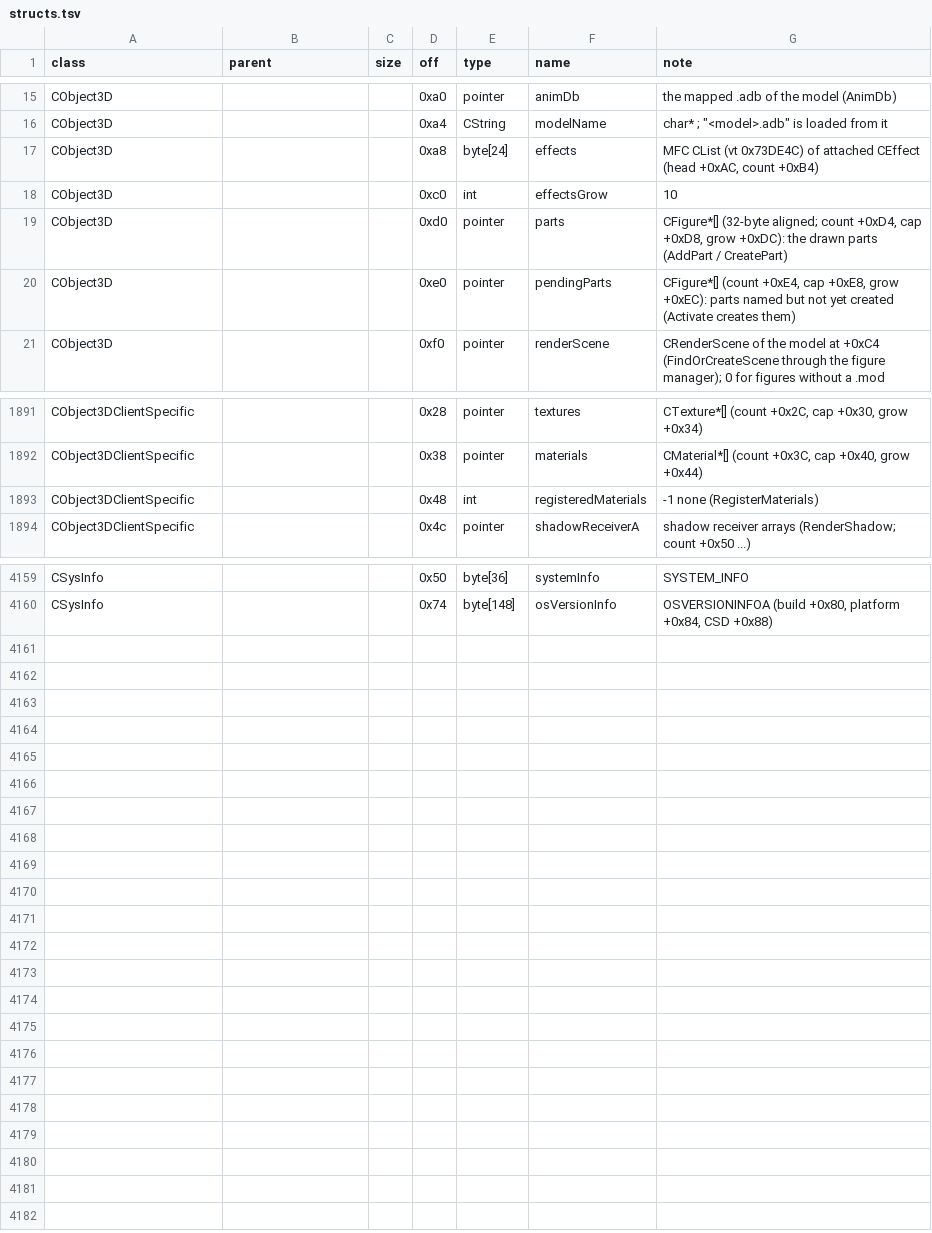
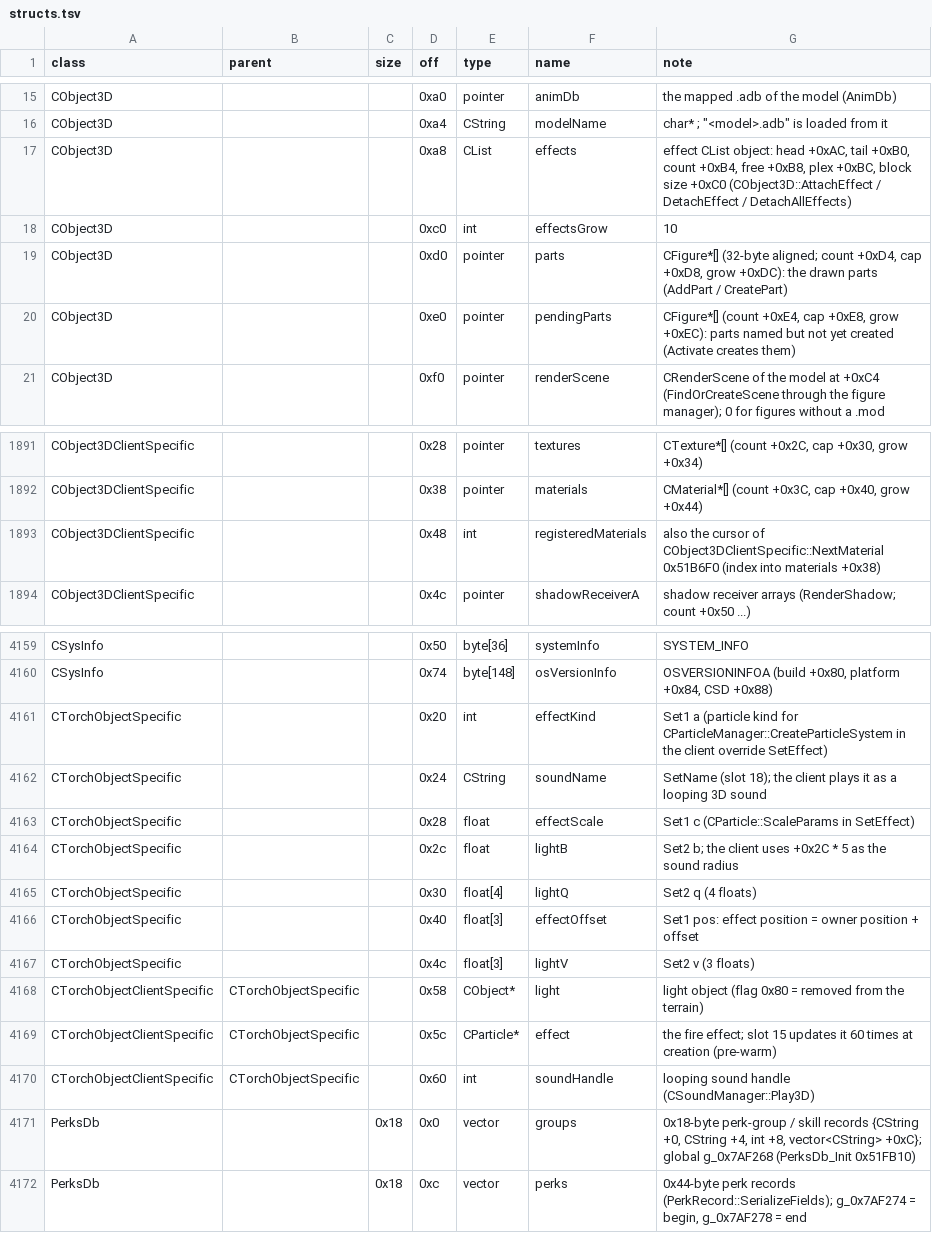
Before and after one commit to Kyr4l/ei-universal-mod, a TSV file: docs/game-exe/structs.tsv, drawn as a sheet; only a part is shown, gaps mark what is left out.

```diff
--- a/docs/game-exe/structs.tsv
+++ b/docs/game-exe/structs.tsv
@@ -16,3 +16,3 @@ CObject3D			0xa0	pointer	animDb	the mapped .adb of the model (AnimDb)
 CObject3D			0xa4	CString	modelName	char* ; "<model>.adb" is loaded from it
-CObject3D			0xa8	byte[24]	effects	MFC CList (vt 0x73DE4C) of attached CEffect (head +0xAC, count +0xB4)
+CObject3D			0xa8	CList	effects	effect CList object: head +0xAC, tail +0xB0, count +0xB4, free +0xB8, plex +0xBC, block size +0xC0 (CObject3D::AttachEffect / DetachEffect / DetachAllEffects)
 CObject3D			0xc0	int	effectsGrow	10
@@ -1892,3 +1892,3 @@ CObject3DClientSpecific			0x28	pointer	textures	CTexture*[] (count +0x2C, cap +0
 CObject3DClientSpecific			0x38	pointer	materials	CMaterial*[] (count +0x3C, cap +0x40, grow +0x44)
-CObject3DClientSpecific			0x48	int	registeredMaterials	-1 none (RegisterMaterials)
+CObject3DClientSpecific			0x48	int	registeredMaterials	also the cursor of CObject3DClientSpecific::NextMaterial 0x51B6F0 (index into materials +0x38)
 CObject3DClientSpecific			0x4c	pointer	shadowReceiverA	shadow receiver arrays (RenderShadow; count +0x50 ...)
@@ -4160 +4160,13 @@ CSysInfo			0x50	byte[36]	systemInfo	SYSTEM_INFO
 CSysInfo			0x74	byte[148]	osVersionInfo	OSVERSIONINFOA (build +0x80, platform +0x84, CSD +0x88)
+CTorchObjectSpecific			0x20	int	effectKind	Set1 a (particle kind for CParticleManager::CreateParticleSystem in the client override SetEffect)
+CTorchObjectSpecific			0x24	CString	soundName	SetName (slot 18); the client plays it as a looping 3D sound
+CTorchObjectSpecific			0x28	float	effectScale	Set1 c (CParticle::ScaleParams in SetEffect)
+CTorchObjectSpecific			0x2c	float	lightB	Set2 b; the client uses +0x2C * 5 as the sound radius
+CTorchObjectSpecific			0x30	float[4]	lightQ	Set2 q (4 floats)
+CTorchObjectSpecific			0x40	float[3]	effectOffset	Set1 pos: effect position = owner position + offset
+CTorchObjectSpecific			0x4c	float[3]	lightV	Set2 v (3 floats)
+CTorchObjectClientSpecific	CTorchObjectSpecific		0x58	CObject*	light	light object (flag 0x80 = removed from the terrain)
+CTorchObjectClientSpecific	CTorchObjectSpecific		0x5c	CParticle*	effect	the fire effect; slot 15 updates it 60 times at creation (pre-warm)
+CTorchObjectClientSpecific	CTorchObjectSpecific		0x60	int	soundHandle	looping sound handle (CSoundManager::Play3D)
+PerksDb		0x18	0x0	vector	groups	0x18-byte perk-group / skill records {CString +0, CString +4, int +8, vector<CString> +0xC}; global g_0x7AF268 (PerksDb_Init 0x51FB10)
+PerksDb		0x18	0xc	vector	perks	0x44-byte perk records (PerkRecord::SerializeFields); g_0x7AF274 = begin, g_0x7AF278 = end
```
Also changed, not shown: 5 other files.
